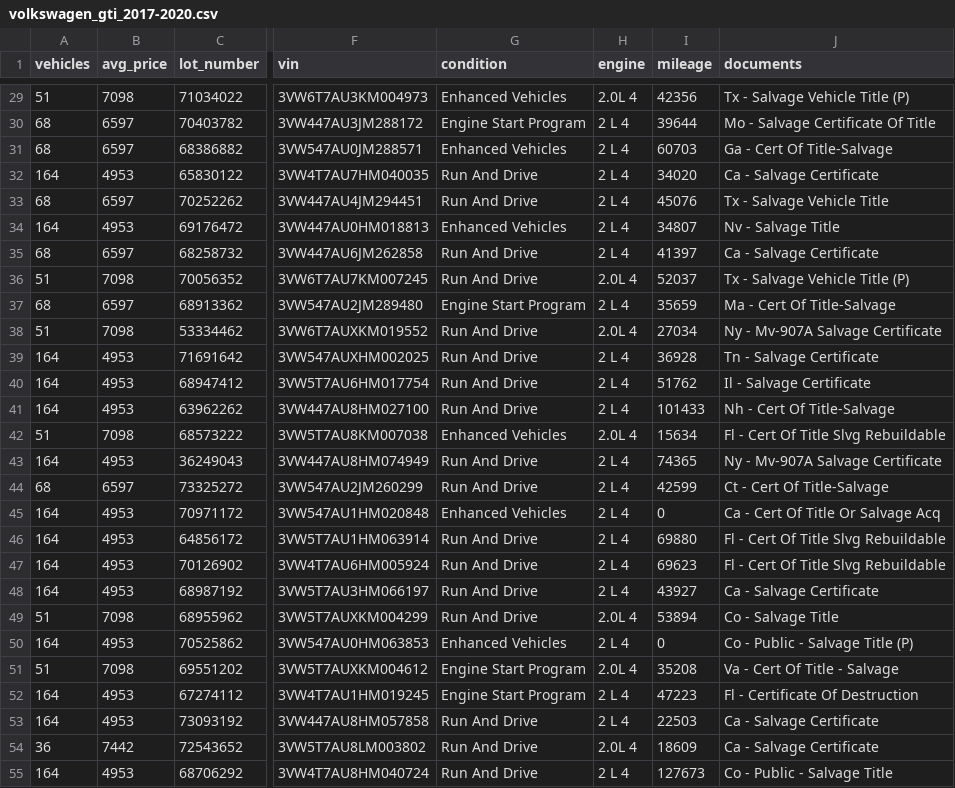
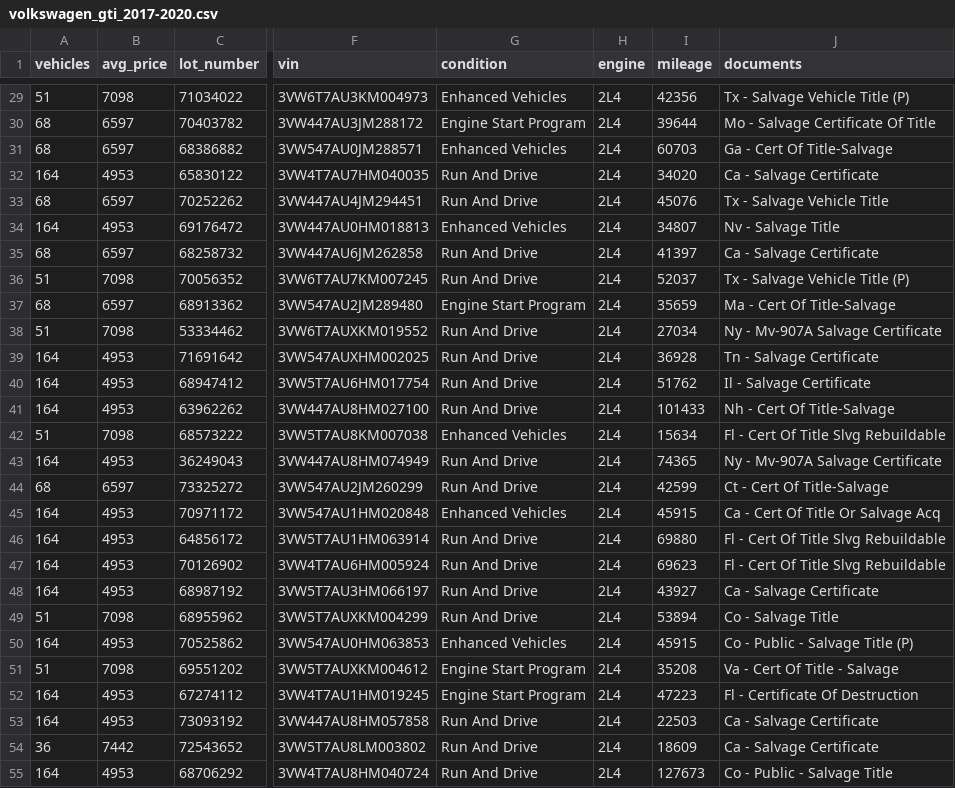
Before and after one commit to areg-hovakimyan/car-data, a CSV file: volkswagen_gti_2017-2020.csv, drawn as a sheet; only a part is shown, gaps mark what is left out; the diff covers the shown part only; the diff names each change by its address in the sheet, - before the commit and + after, or states it on an @@ line.

```diff
--- a/volkswagen_gti_2017-2020.csv
+++ b/volkswagen_gti_2017-2020.csv
-H29 (engine): 2.0L 4
+H29 (engine): 2L4
-H30:H35 (engine): 2 L 4
+H30:H35 (engine): 2L4
-H36 (engine): 2.0L 4
+H36 (engine): 2L4
-H37 (engine): 2 L 4
+H37 (engine): 2L4
-H38 (engine): 2.0L 4
+H38 (engine): 2L4
-H39:H41 (engine): 2 L 4
+H39:H41 (engine): 2L4
-H42 (engine): 2.0L 4
+H42 (engine): 2L4
-H43:H48 (engine): 2 L 4
+H43:H48 (engine): 2L4
-I45 (mileage): 0
+I45 (mileage): 45915
-H49 (engine): 2.0L 4
+H49 (engine): 2L4
-H50 (engine): 2 L 4
+H50 (engine): 2L4
-I50 (mileage): 0
+I50 (mileage): 45915
-H51 (engine): 2.0L 4
+H51 (engine): 2L4
-H52:H53 (engine): 2 L 4
+H52:H53 (engine): 2L4
-H54 (engine): 2.0L 4
+H54 (engine): 2L4
-H55 (engine): 2 L 4
+H55 (engine): 2L4
```
Also changed, not shown: 2 removed rows and 101 edited cells elsewhere in this file, 2 other files.
